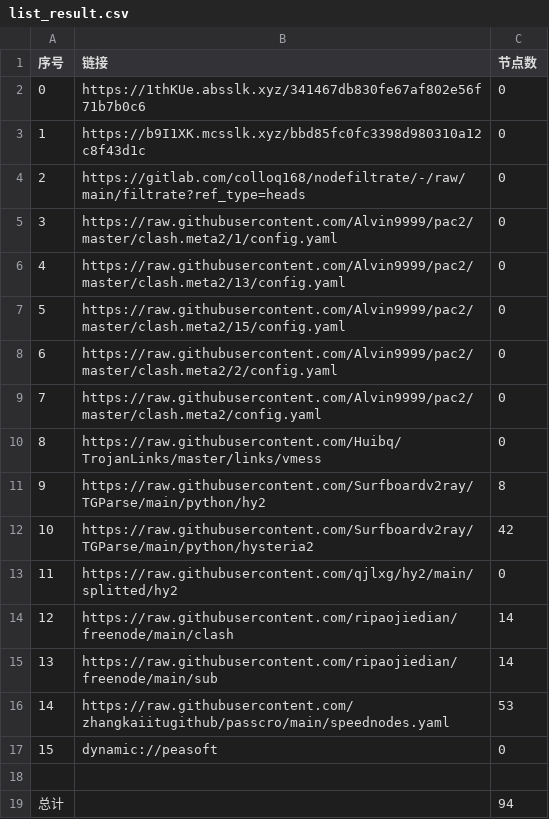
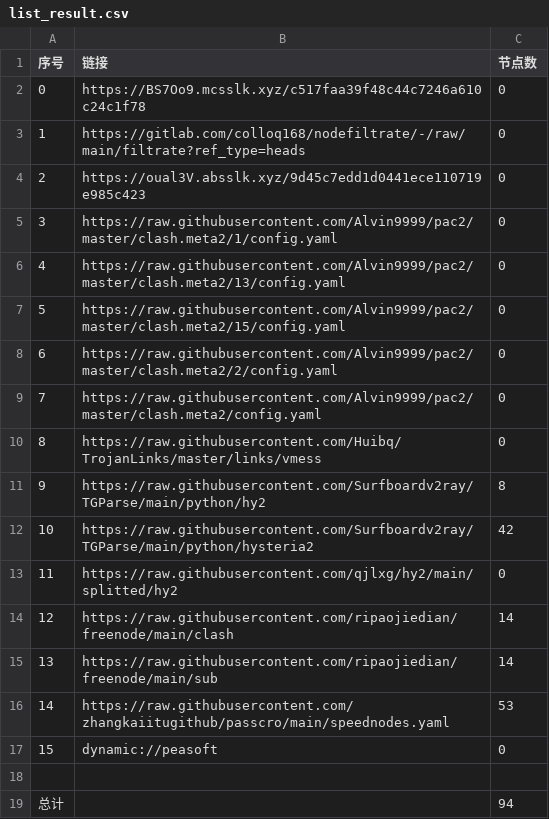
Before and after one commit to haygcao/NoMoreWalls, a CSV file: list_result.csv, drawn as a sheet.

```diff
--- a/list_result.csv
+++ b/list_result.csv
@@ -1,5 +1,5 @@
 序号,链接,节点数
-0,https://1thKUe.absslk.xyz/341467db830fe67af802e56f71b7b0c6,0
-1,https://b9I1XK.mcsslk.xyz/bbd85fc0fc3398d980310a12c8f43d1c,0
-2,https://gitlab.com/colloq168/nodefiltrate/-/raw/main/filtrate?ref_type=heads,0
+0,https://BS7Oo9.mcsslk.xyz/c517faa39f48c44c7246a610c24c1f78,0
+1,https://gitlab.com/colloq168/nodefiltrate/-/raw/main/filtrate?ref_type=heads,0
+2,https://oual3V.absslk.xyz/9d45c7edd1d0441ece110719e985c423,0
 3,https://raw.githubusercontent.com/Alvin9999/pac2/master/clash.meta2/1/config.yaml,0
```
Also changed, not shown: 3 other files.
